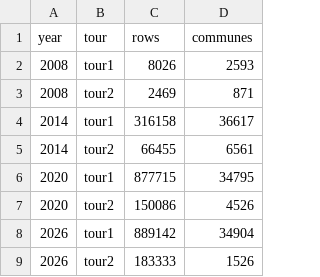
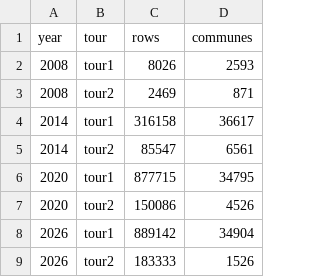
Before and after one commit to propadiene-1/cities-webscraper, a CSV file: joined_outputs_summary.csv, drawn as a sheet.

```diff
--- a/joined_outputs_summary.csv
+++ b/joined_outputs_summary.csv
@@ -4,3 +4,3 @@ year,tour,rows,communes
 2014,tour1,316158,36617
-2014,tour2,66455,6561
+2014,tour2,85547,6561
 2020,tour1,877715,34795
```
Also changed, not shown: file_metadata.csv, missing_column_data.csv, 3 other files.
